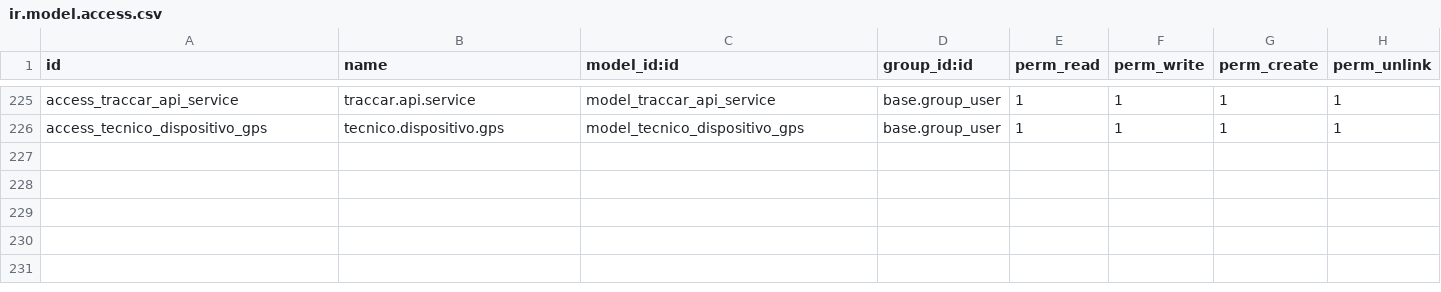
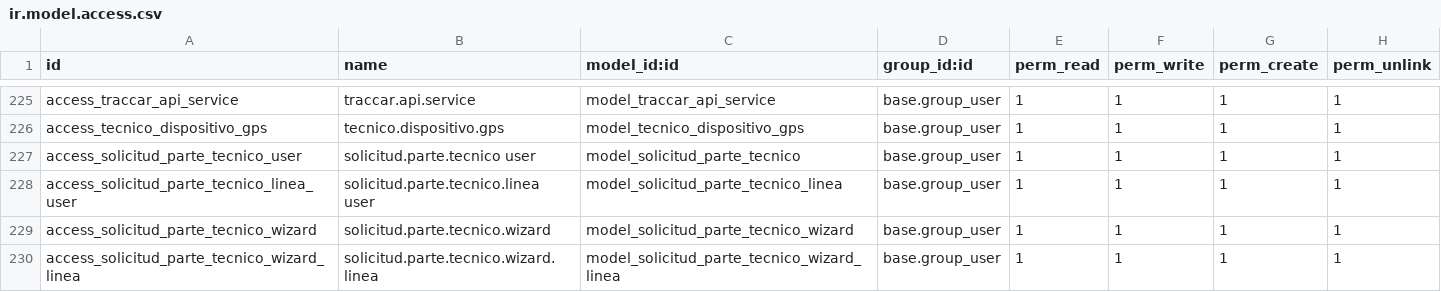
Before and after one commit to isidrovera/sat, a CSV file: security/ir.model.access.csv, drawn as a sheet; only a part is shown, gaps mark what is left out; the diff names each change by its address in the sheet, - before the commit and + after, or states it on an @@ line.

Commit message:
mejroando laS solicitudes

```diff
--- a/security/ir.model.access.csv
+++ b/security/ir.model.access.csv
+row 227: access_solicitud_parte_tecnico_user | solicitud.parte.tecnico user | model_solicitud_parte_tecnico | base.group_user | 1 | 1 | 1 | 1
+row 228: access_solicitud_parte_tecnico_linea_user | solicitud.parte.tecnico.linea user | model_solicitud_parte_tecnico_linea | base.group_user | 1 | 1 | 1 | 1
+row 229: access_solicitud_parte_tecnico_wizard | solicitud.parte.tecnico.wizard | model_solicitud_parte_tecnico_wizard | base.group_user | 1 | 1 | 1 | 1
+row 230: access_solicitud_parte_tecnico_wizard_linea | solicitud.parte.tecnico.wizard.linea | model_solicitud_parte_tecnico_wizard_linea | base.group_user | 1 | 1 | 1 | 1
```
Also changed, not shown: 11 other files.
